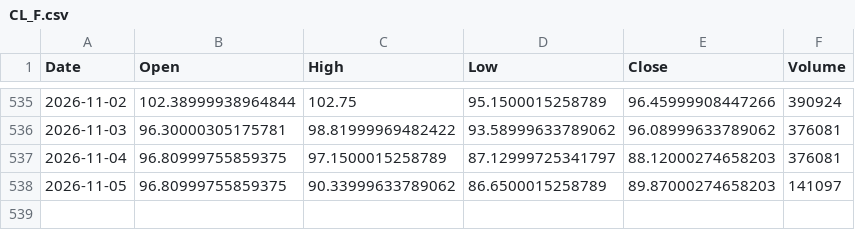
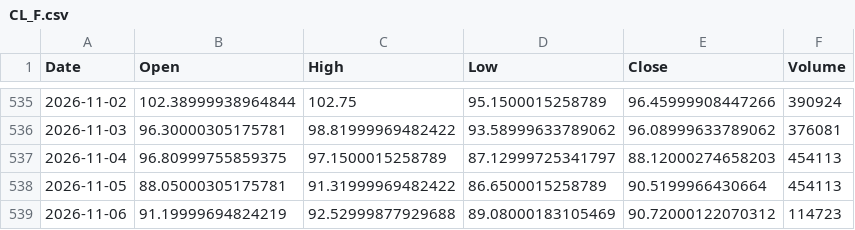
Before and after one commit to akastudiogdrive-droid/coin, a CSV file: data/prices/CL_F.csv, drawn as a sheet; only a part is shown, gaps mark what is left out.

```diff
--- a/data/prices/CL_F.csv
+++ b/data/prices/CL_F.csv
@@ -536,3 +536,4 @@ Date,Open,High,Low,Close,Volume
 2026-11-03,96.30000305175781,98.81999969482422,93.58999633789062,96.08999633789062,376081
-2026-11-04,96.80999755859375,97.1500015258789,87.12999725341797,88.12000274658203,376081
-2026-11-05,96.80999755859375,90.33999633789062,86.6500015258789,89.87000274658203,141097
+2026-11-04,96.80999755859375,97.1500015258789,87.12999725341797,88.12000274658203,454113
+2026-11-05,88.05000305175781,91.31999969482422,86.6500015258789,90.5199966430664,454113
+2026-11-06,91.19999694824219,92.52999877929688,89.08000183105469,90.72000122070312,114723
```
Also changed, not shown: data/prices/HSBA_L.csv, data/prices/LLOY_L.csv, 36 other files.
